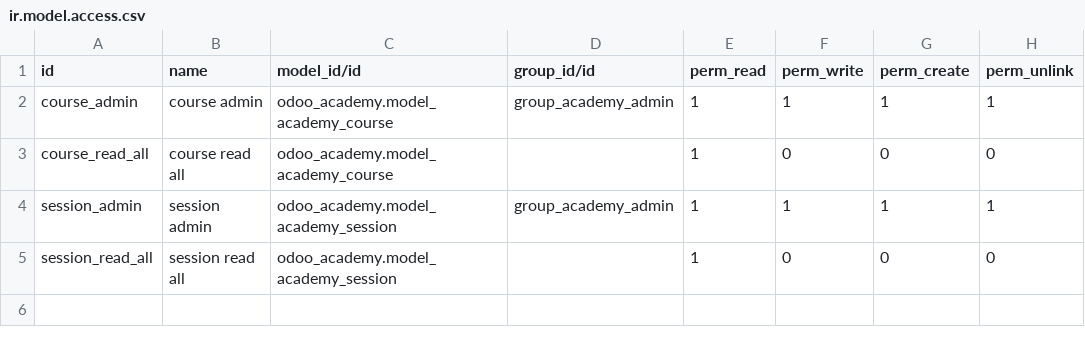
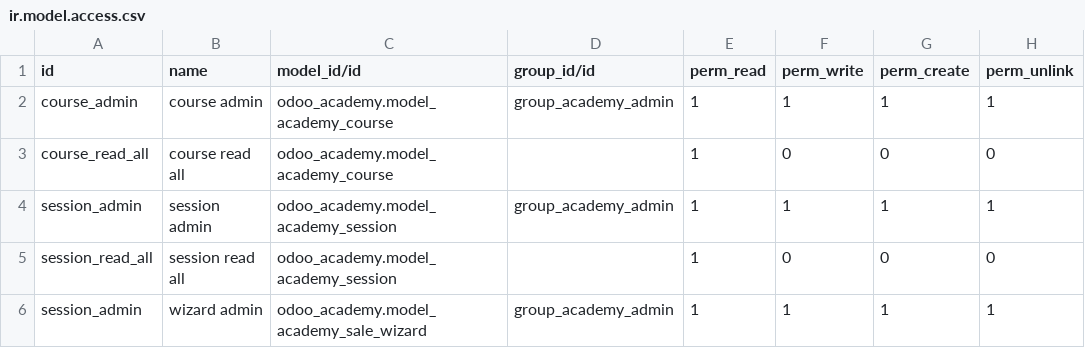
Before and after one commit to ALuciaRodas/Proyecto1, a CSV file: odoo_academy/security/ir.model.access.csv, drawn as a sheet; the diff names each change by its address in the sheet, - before the commit and + after, or states it on an @@ line.

```diff
--- a/odoo_academy/security/ir.model.access.csv
+++ b/odoo_academy/security/ir.model.access.csv
+row 6: session_admin | wizard admin | odoo_academy.model_academy_sale_wizard | group_academy_admin | 1 | 1 | 1 | 1
```
Also changed, not shown: 1 other file.
